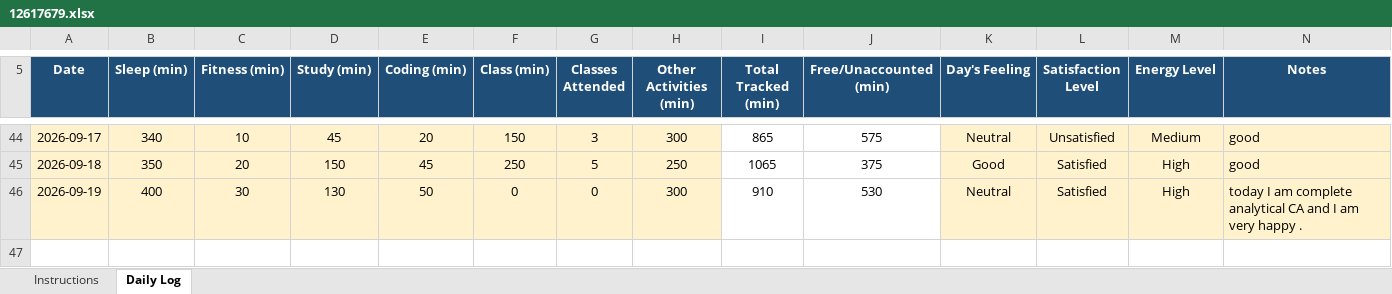
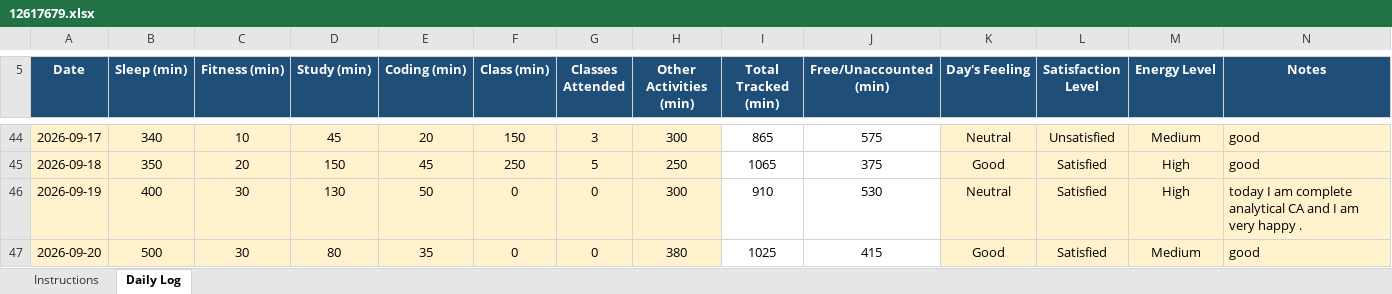
Before and after one commit to Mohit-2708/CAP776, an Excel workbook: 12617679.xlsx, sheet Daily Log, drawn as a sheet; only a part is shown, gaps mark what is left out; values as stored, in another font and other column widths than the file's, no borders; conditional formats not drawn; the diff names each change by its address in the sheet, - before the commit and + after, or states it on an @@ line.

Commit message:
41th commit

```diff
--- a/12617679.xlsx (sheet Daily Log)
+++ b/12617679.xlsx (sheet Daily Log)
+row 47: 2026-09-20 | 500 | 30 | 80 | 35 | 0 | 0 | 380 | 1025 | 415 | Good | Satisfied | Medium | good
```
